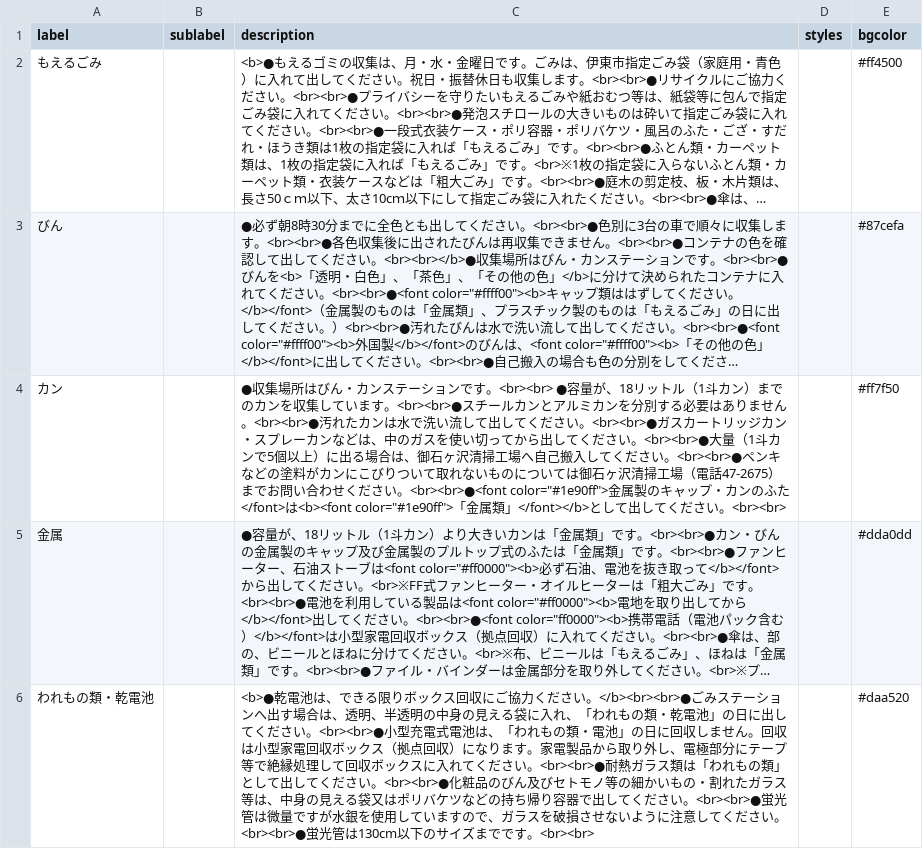
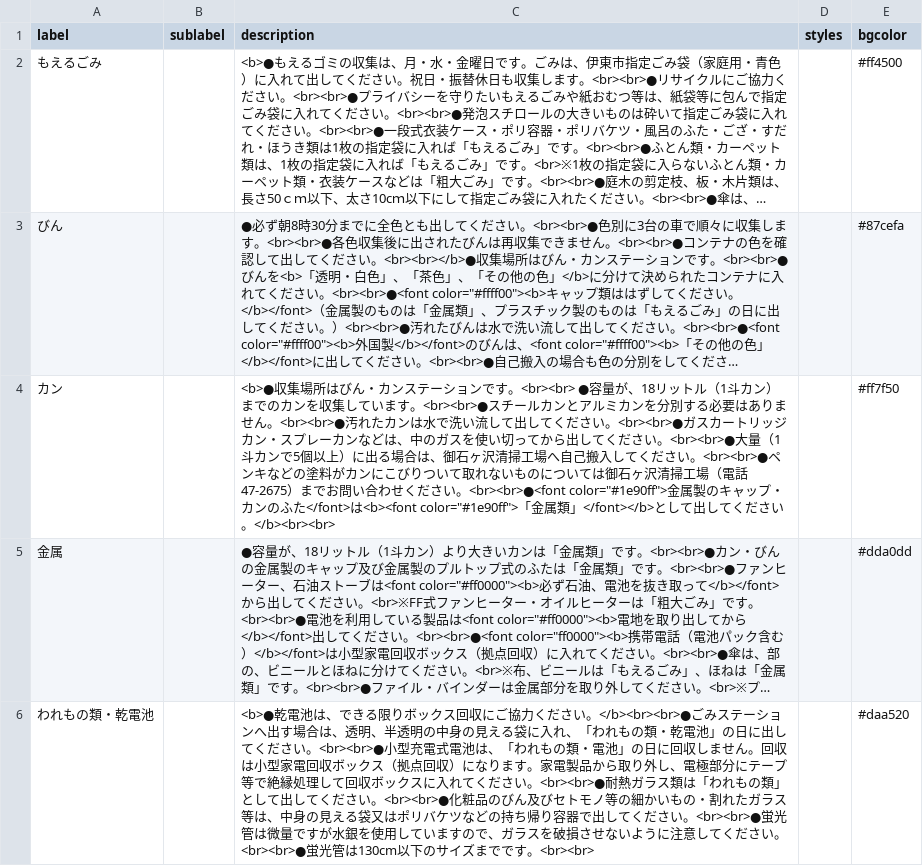
Before and after one commit to itoushi5374/5374, a CSV file: data/description.csv, drawn as a sheet; only a part is shown; long unchanged cells end in …; the diff names each change by its address in the sheet, - before the commit and + after, or states it on an @@ line.

Commit message:
Update description.csv

```diff
--- a/data/description.csv
+++ b/data/description.csv
-C4 (description): ●収集場所はびん・カンステーションです。<br><br> ●容量が、18リットル（1斗カン）までのカンを収集しています。<br><br>●スチールカンとアルミカンを分別する必要はありません。<br><br>●汚れたカンは水で洗い流して出してください。<br><br>●ガスカートリッジカン・スプレーカンなどは、中のガスを使い切ってから出してください。<br><br>●大量（1斗カンで5個以上）に出る場合は、御石ヶ沢清掃工場へ自己搬入してください。<br><br>●ペンキなどの塗料がカンにこびりついて取れないものについては御石ヶ沢清掃工場（電話47-2675）までお問い合わせください。<br><br>●<font color="#1e90ff">金属製のキャップ・カンのふた</font>は<b><font color="#1e90ff">「金属類」</font></b>として出してください。<br><br>
+C4 (description): <b>●収集場所はびん・カンステーションです。<br><br> ●容量が、18リットル（1斗カン）までのカンを収集しています。<br><br>●スチールカンとアルミカンを分別する必要はありません。<br><br>●汚れたカンは水で洗い流して出してください。<br><br>●ガスカートリッジカン・スプレーカンなどは、中のガスを使い切ってから出してください。<br><br>●大量（1斗カンで5個以上）に出る場合は、御石ヶ沢清掃工場へ自己搬入してください。<br><br>●ペンキなどの塗料がカンにこびりついて取れないものについては御石ヶ沢清掃工場（電話47-2675）までお問い合わせください。<br><br>●<font color="#1e90ff">金属製のキャップ・カンのふた</font>は<b><font color="#1e90ff">「金属類」</font></b>として出してください。</b><br><br>
```
